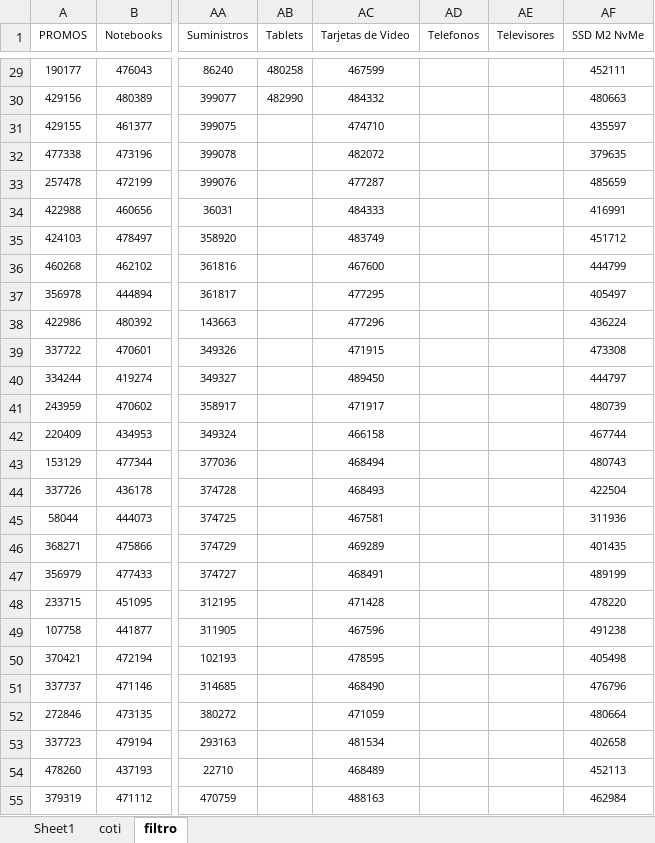
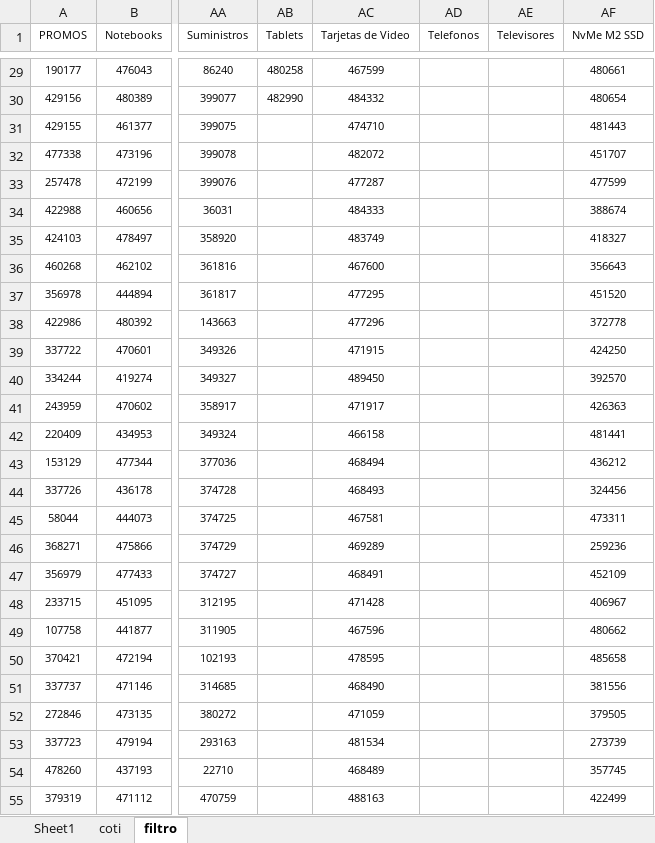
Before and after one commit to scperu/store, an Excel workbook: productos.xlsx, sheet filtro, drawn as a sheet; only a part is shown, gaps mark what is left out; values as stored, in another font and other column widths than the file's, no borders; table styles not drawn; the diff covers the shown part only; the diff names each change by its address in the sheet, - before the commit and + after, or states it on an @@ line.

```diff
--- a/productos.xlsx (sheet filtro)
+++ b/productos.xlsx (sheet filtro)
-AF1: SSD M2 NvMe
+AF1: NvMe M2 SSD
-AF29 (NvMe M2 SSD): 452111
+AF29 (NvMe M2 SSD): 480661
-AF30 (NvMe M2 SSD): 480663
+AF30 (NvMe M2 SSD): 480654
-AF31 (NvMe M2 SSD): 435597
+AF31 (NvMe M2 SSD): 481443
-AF32 (NvMe M2 SSD): 379635
+AF32 (NvMe M2 SSD): 451707
-AF33 (NvMe M2 SSD): 485659
+AF33 (NvMe M2 SSD): 477599
-AF34 (NvMe M2 SSD): 416991
+AF34 (NvMe M2 SSD): 388674
-AF35 (NvMe M2 SSD): 451712
+AF35 (NvMe M2 SSD): 418327
-AF36 (NvMe M2 SSD): 444799
+AF36 (NvMe M2 SSD): 356643
-AF37 (NvMe M2 SSD): 405497
+AF37 (NvMe M2 SSD): 451520
-AF38 (NvMe M2 SSD): 436224
+AF38 (NvMe M2 SSD): 372778
-AF39 (NvMe M2 SSD): 473308
+AF39 (NvMe M2 SSD): 424250
-AF40 (NvMe M2 SSD): 444797
+AF40 (NvMe M2 SSD): 392570
-AF41 (NvMe M2 SSD): 480739
+AF41 (NvMe M2 SSD): 426363
-AF42 (NvMe M2 SSD): 467744
+AF42 (NvMe M2 SSD): 481441
-AF43 (NvMe M2 SSD): 480743
+AF43 (NvMe M2 SSD): 436212
-AF44 (NvMe M2 SSD): 422504
+AF44 (NvMe M2 SSD): 324456
-AF45 (NvMe M2 SSD): 311936
+AF45 (NvMe M2 SSD): 473311
-AF46 (NvMe M2 SSD): 401435
+AF46 (NvMe M2 SSD): 259236
-AF47 (NvMe M2 SSD): 489199
+AF47 (NvMe M2 SSD): 452109
-AF48 (NvMe M2 SSD): 478220
+AF48 (NvMe M2 SSD): 406967
-AF49 (NvMe M2 SSD): 491238
+AF49 (NvMe M2 SSD): 480662
-AF50 (NvMe M2 SSD): 405498
+AF50 (NvMe M2 SSD): 485658
-AF51 (NvMe M2 SSD): 476796
+AF51 (NvMe M2 SSD): 381556
-AF52 (NvMe M2 SSD): 480664
+AF52 (NvMe M2 SSD): 379505
-AF53 (NvMe M2 SSD): 402658
+AF53 (NvMe M2 SSD): 273739
-AF54 (NvMe M2 SSD): 452113
+AF54 (NvMe M2 SSD): 357745
-AF55 (NvMe M2 SSD): 462984
+AF55 (NvMe M2 SSD): 422499
```
Also changed, not shown: 89 edited cells elsewhere in this sheet, sheet Sheet1, formulas that keep their value, 3 other files.
